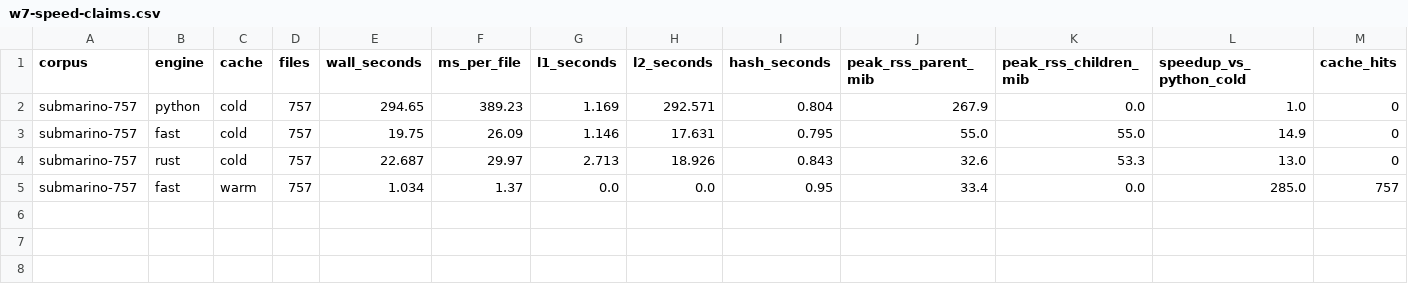
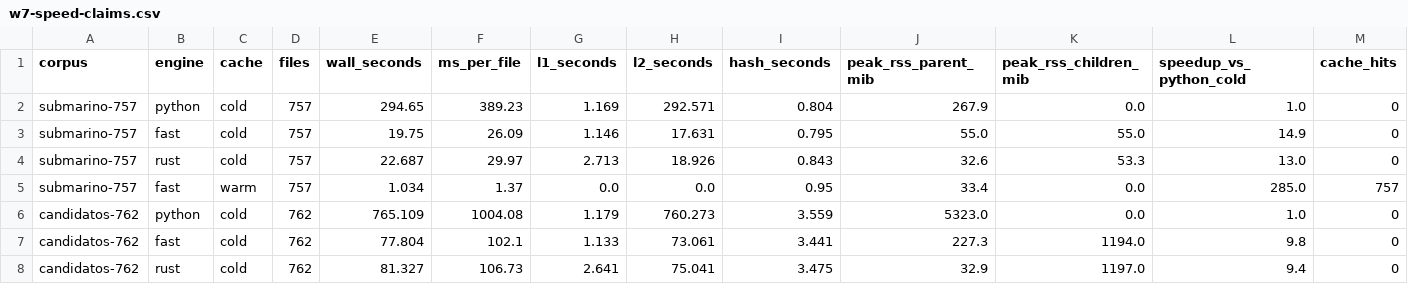
Before and after one commit to MadManJohnSmith/catpart-parser, a CSV file: docs/evidence/data/w7-speed-claims.csv, drawn as a sheet; only a part is shown; rows hold the shown columns only; the diff names each change by its address in the sheet, - before the commit and + after, or states it on an @@ line.

Commit message:
docs(evidence): W7 speed-oracle note + progress doc, candidatos-762 measured rows
The candidates corpus (762 files, 11 GB: the 757-file submarine plus
five giant single-part stores up to 198 MiB / 2.72M vertices) measured
cold on all three engines: python 765.1 s with a 5323 MiB parent peak
(the measured OOM case on a ~5-6 GiB-free host) vs fast 77.8 s /
227.3+1194.0 MiB (9.8x) and rust 81.3 s (9.4x). Zero divergences on
all 762 files for both native engines. Per-giant L2 rows in section 4.
w7-speed-claims.csv now carries all 7 rows.

```diff
--- a/docs/evidence/data/w7-speed-claims.csv
+++ b/docs/evidence/data/w7-speed-claims.csv
+row 6: candidatos-762 | python | cold | 762 | 765.109 | 1004.08 | 1.179 | 760.273 | 3.559 | 5323.0 | 0.0 | 1.0 | 0
+row 7: candidatos-762 | fast | cold | 762 | 77.804 | 102.1 | 1.133 | 73.061 | 3.441 | 227.3 | 1194.0 | 9.8 | 0
+row 8: candidatos-762 | rust | cold | 762 | 81.327 | 106.73 | 2.641 | 75.041 | 3.475 | 32.9 | 1197.0 | 9.4 | 0
```
Also changed, not shown: 2 other files.
